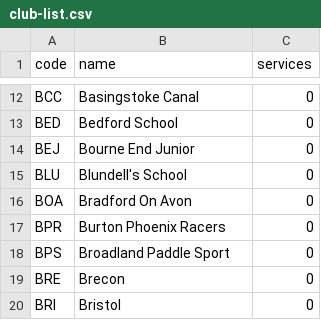
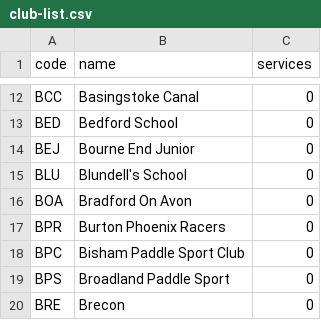
Before and after one commit to datawookie/paddle, a CSV file: database/club-list.csv, drawn as a sheet; only a part is shown, gaps mark what is left out; the shorter side is filled out with more unchanged rows.

Commit message:
feat: Add club BPC

```diff
--- a/database/club-list.csv
+++ b/database/club-list.csv
@@ -17,2 +17,3 @@
 "BPR","Burton Phoenix Racers",0
+"BPC","Bisham Paddle Sport Club",0
 "BPS","Broadland Paddle Sport",0
```
Also changed, not shown: 1 other file.
